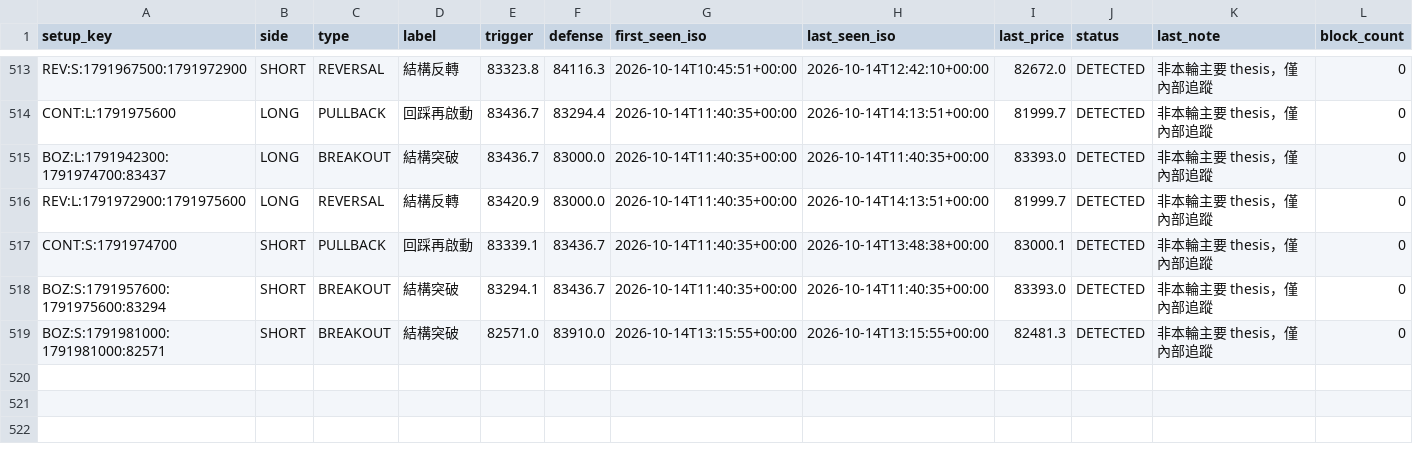
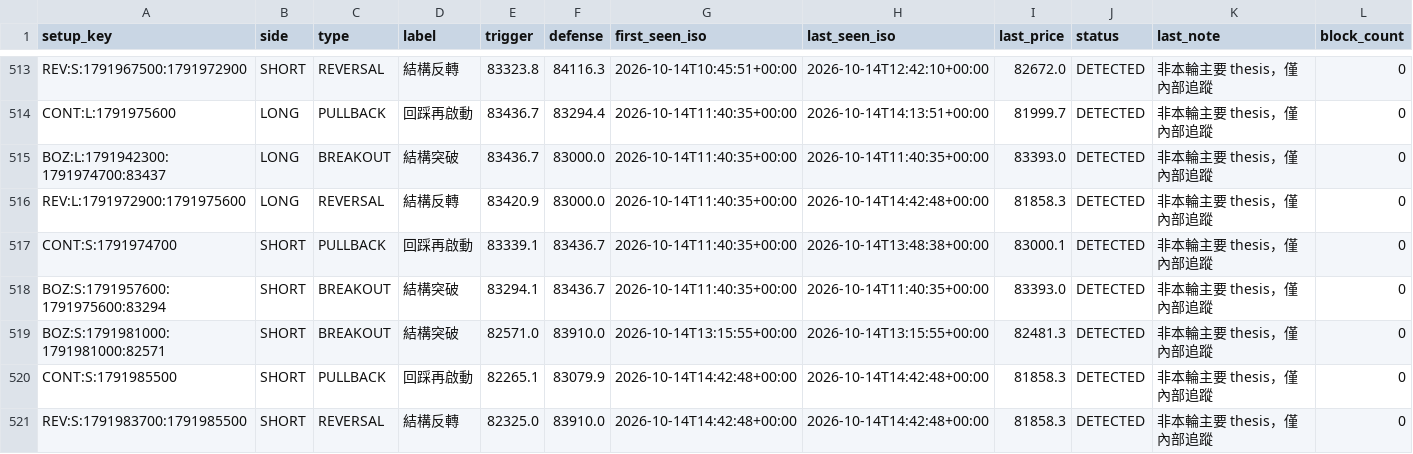
Before and after one commit to 126liangting-sketch/crypto-market-radar, a CSV file: setup_lifecycle_v31.csv, drawn as a sheet; only a part is shown, gaps mark what is left out.

```diff
--- a/setup_lifecycle_v31.csv
+++ b/setup_lifecycle_v31.csv
@@ -515,3 +515,3 @@ CONT:L:1791975600,LONG,PULLBACK,回踩再啟動,83436.7,83294.4,2026-10-14T11:40
 BOZ:L:1791942300:1791974700:83437,LONG,BREAKOUT,結構突破,83436.7,83000.0,2026-10-14T11:40:35+00:00,2026-10-14T11:40:35+00:00,83393.0,DETECTED,非本輪主要 thesis，僅內部追蹤,0
-REV:L:1791972900:1791975600,LONG,REVERSAL,結構反轉,83420.9,83000.0,2026-10-14T11:40:35+00:00,2026-10-14T14:13:51+00:00,81999.7,DETECTED,非本輪主要 thesis，僅內部追蹤,0
+REV:L:1791972900:1791975600,LONG,REVERSAL,結構反轉,83420.9,83000.0,2026-10-14T11:40:35+00:00,2026-10-14T14:42:48+00:00,81858.3,DETECTED,非本輪主要 thesis，僅內部追蹤,0
 CONT:S:1791974700,SHORT,PULLBACK,回踩再啟動,83339.1,83436.7,2026-10-14T11:40:35+00:00,2026-10-14T13:48:38+00:00,83000.1,DETECTED,非本輪主要 thesis，僅內部追蹤,0
@@ -519 +519,3 @@ BOZ:S:1791957600:1791975600:83294,SHORT,BREAKOUT,結構突破,83294.1,83436.7,20
 BOZ:S:1791981000:1791981000:82571,SHORT,BREAKOUT,結構突破,82571.0,83910.0,2026-10-14T13:15:55+00:00,2026-10-14T13:15:55+00:00,82481.3,DETECTED,非本輪主要 thesis，僅內部追蹤,0
+CONT:S:1791985500,SHORT,PULLBACK,回踩再啟動,82265.1,83079.9,2026-10-14T14:42:48+00:00,2026-10-14T14:42:48+00:00,81858.3,DETECTED,非本輪主要 thesis，僅內部追蹤,0
+REV:S:1791983700:1791985500,SHORT,REVERSAL,結構反轉,82325.0,83910.0,2026-10-14T14:42:48+00:00,2026-10-14T14:42:48+00:00,81858.3,DETECTED,非本輪主要 thesis，僅內部追蹤,0
```
Also changed, not shown: 2 other files.
